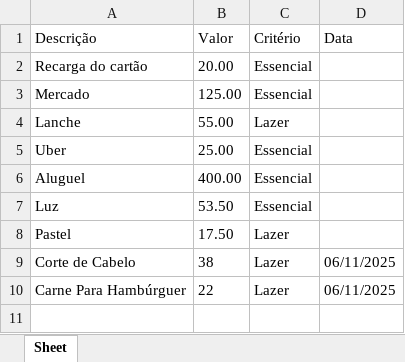
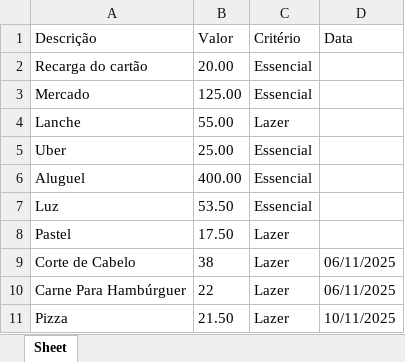
Before and after one commit to Ginhoh/EgidePlan, an Excel workbook: total_de_gastos.xlsx, sheet Sheet, drawn as a sheet; values as stored, in another font and other column widths than the file's, no borders; the diff names each change by its address in the sheet, - before the commit and + after, or states it on an @@ line.

```diff
--- a/total_de_gastos.xlsx (sheet Sheet)
+++ b/total_de_gastos.xlsx (sheet Sheet)
+row 11: Pizza | 21.50 | Lazer | 10/11/2025
```
Also changed, not shown: 2 other files.
